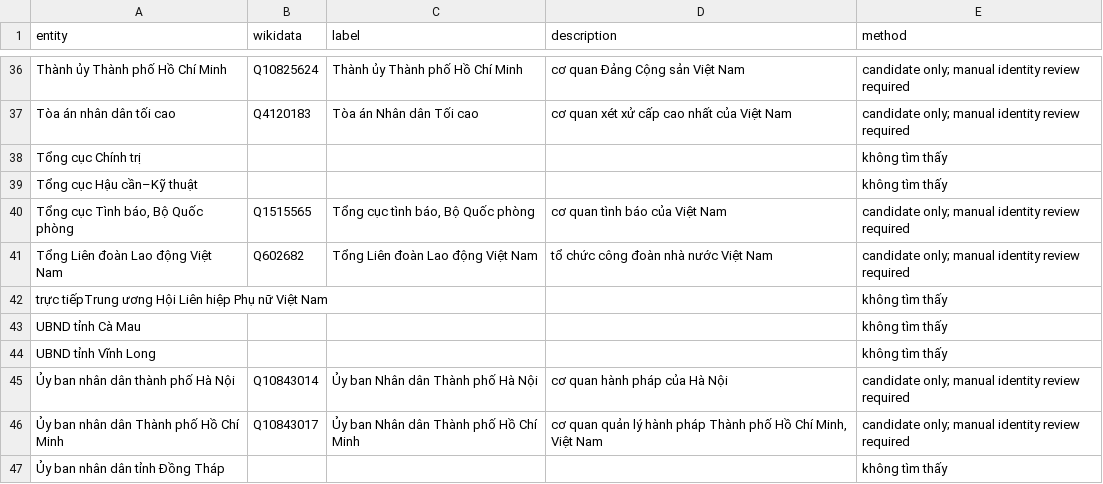
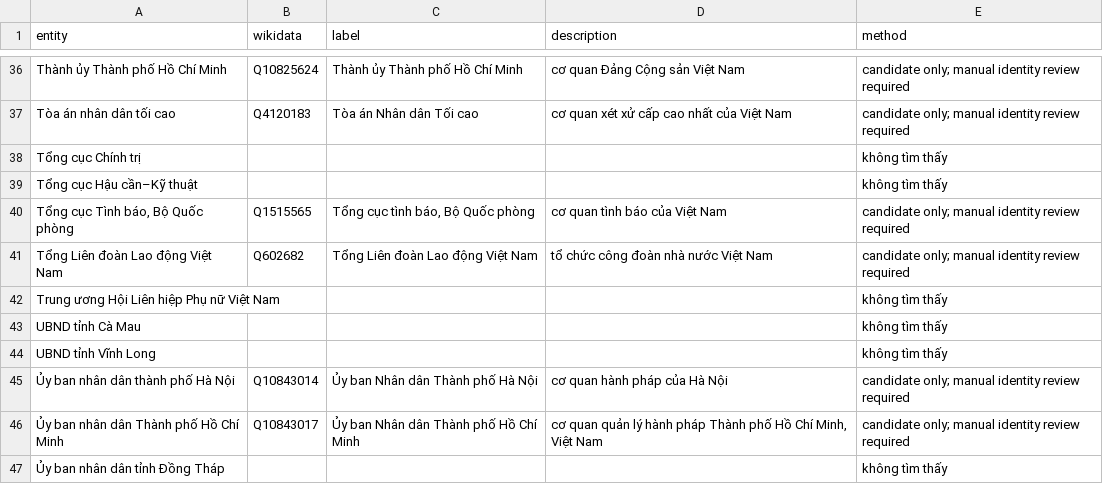
Before and after one commit to pham-ng/Vietnam-University-Knowledge-Graph-ver2, a CSV file: data/reports/links/entity_links.csv, drawn as a sheet; only a part is shown, gaps mark what is left out.

```diff
--- a/data/reports/links/entity_links.csv
+++ b/data/reports/links/entity_links.csv
@@ -41,3 +41,3 @@ Tổng cục Hậu cần–Kỹ thuật,,,,không tìm thấy
 Tổng Liên đoàn Lao động Việt Nam,Q602682,Tổng Liên đoàn Lao động Việt Nam,tổ chức công đoàn nhà nước Việt Nam,candidate only; manual identity review required
-trực tiếpTrung ương Hội Liên hiệp Phụ nữ Việt Nam,,,,không tìm thấy
+Trung ương Hội Liên hiệp Phụ nữ Việt Nam,,,,không tìm thấy
 UBND tỉnh Cà Mau,,,,không tìm thấy
```
Also changed, not shown: 39 other files.
